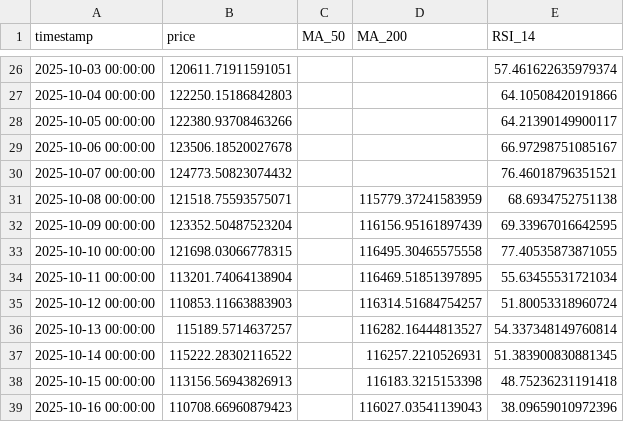
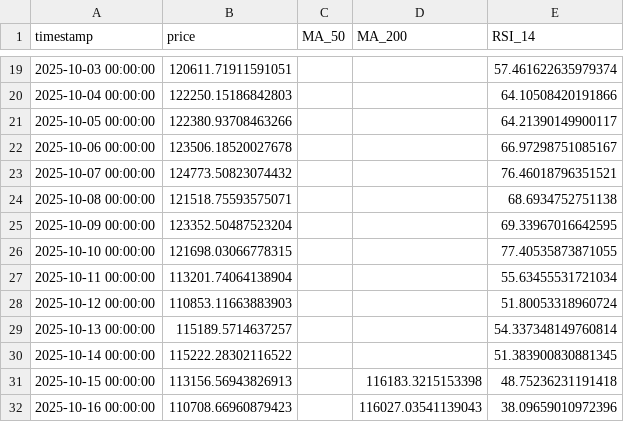
Before and after one commit to Fedric-Reform/MarketDataResearch2, a CSV file: BTC_priceindicators.csv, drawn as a sheet; only a part is shown, gaps mark what is left out; the diff covers the shown part only.

```diff
--- a/BTC_priceindicators.csv
+++ b/BTC_priceindicators.csv
@@ -30,9 +23,9 @@ timestamp,price,MA_50,MA_200,RSI_14
 2025-10-07 00:00:00,124773.50823074432,,,76.46018796351521
-2025-10-08 00:00:00,121518.75593575071,,115779.37241583959,68.6934752751138
-2025-10-09 00:00:00,123352.50487523204,,116156.95161897439,69.33967016642595
-2025-10-10 00:00:00,121698.03066778315,,116495.30465575558,77.40535873871055
-2025-10-11 00:00:00,113201.74064138904,,116469.51851397895,55.63455531721034
-2025-10-12 00:00:00,110853.11663883903,,116314.51684754257,51.80053318960724
-2025-10-13 00:00:00,115189.5714637257,,116282.16444813527,54.337348149760814
-2025-10-14 00:00:00,115222.28302116522,,116257.2210526931,51.383900830881345
+2025-10-08 00:00:00,121518.75593575071,,,68.6934752751138
+2025-10-09 00:00:00,123352.50487523204,,,69.33967016642595
+2025-10-10 00:00:00,121698.03066778315,,,77.40535873871055
+2025-10-11 00:00:00,113201.74064138904,,,55.63455531721034
+2025-10-12 00:00:00,110853.11663883903,,,51.80053318960724
+2025-10-13 00:00:00,115189.5714637257,,,54.337348149760814
+2025-10-14 00:00:00,115222.28302116522,,,51.383900830881345
 2025-10-15 00:00:00,113156.56943826913,,116183.3215153398,48.75236231191418
```
Also changed, not shown: 8 added rows, 8 removed rows and 25 edited cells elsewhere in this file, ETH_priceindicators.csv.
